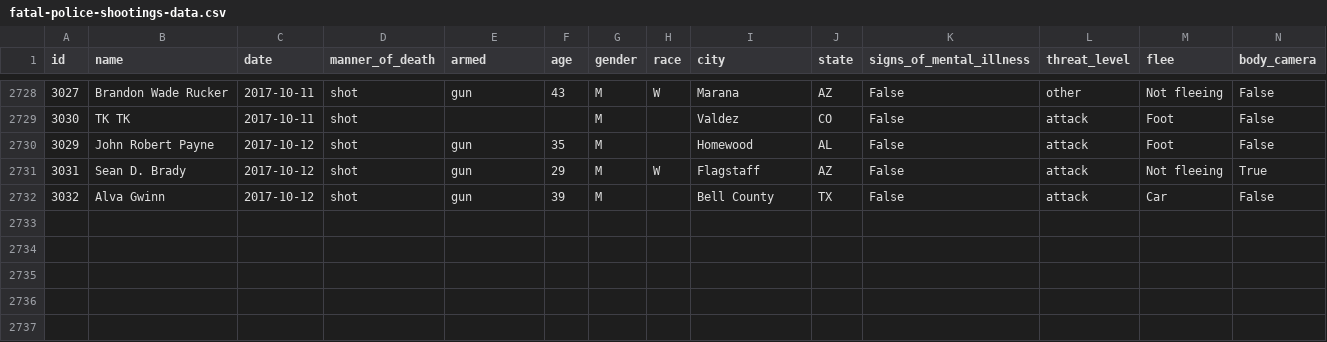
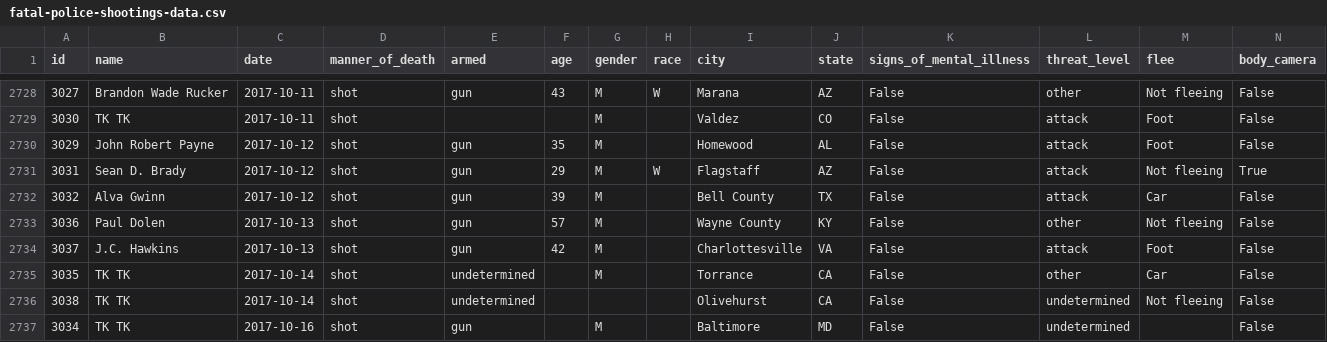
Before and after one commit to joshbegley/wapo-police-shootings, a CSV file: fatal-police-shootings-data.csv, drawn as a sheet; only a part is shown, gaps mark what is left out; the diff names each change by its address in the sheet, - before the commit and + after, or states it on an @@ line.

Commit message:
automatic updates

```diff
--- a/fatal-police-shootings-data.csv
+++ b/fatal-police-shootings-data.csv
+row 2733: 3036 | Paul Dolen | 2017-10-13 | shot | gun | 57 | M |  | Wayne County | KY | False | other | Not fleeing | False
+row 2734: 3037 | J.C. Hawkins | 2017-10-13 | shot | gun | 42 | M |  | Charlottesville | VA | False | attack | Foot | False
+row 2735: 3035 | TK TK | 2017-10-14 | shot | undetermined |  | M |  | Torrance | CA | False | other | Car | False
+row 2736: 3038 | TK TK | 2017-10-14 | shot | undetermined |  |  |  | Olivehurst | CA | False | undetermined | Not fleeing | False
+row 2737: 3034 | TK TK | 2017-10-16 | shot | gun |  | M |  | Baltimore | MD | False | undetermined |  | False
```
